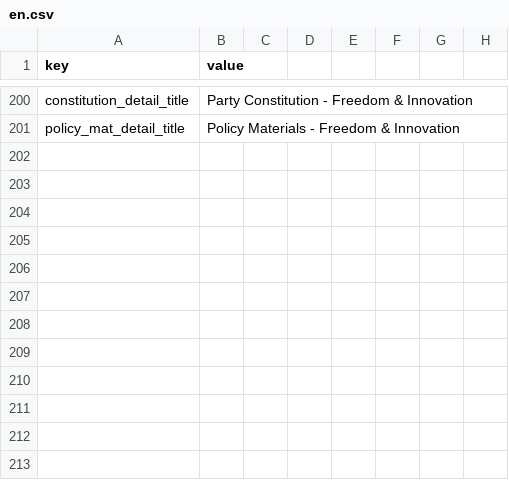
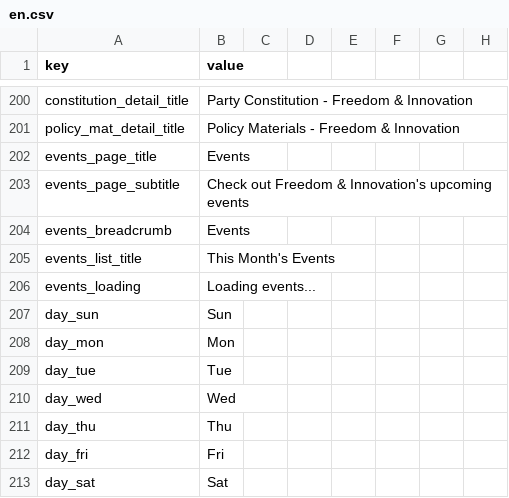
Before and after one commit to kaivrary-forall/forthefreedom-kr, a CSV file: locales/en.csv, drawn as a sheet; only a part is shown, gaps mark what is left out; the diff names each change by its address in the sheet, - before the commit and + after, or states it on an @@ line.

```diff
--- a/locales/en.csv
+++ b/locales/en.csv
+row 202: events_page_title | Events
+row 203: events_page_subtitle | Check out Freedom & Innovation's upcoming events
+row 204: events_breadcrumb | Events
+row 205: events_list_title | This Month's Events
+row 206: events_loading | Loading events...
+row 207: day_sun | Sun
+row 208: day_mon | Mon
+row 209: day_tue | Tue
+row 210: day_wed | Wed
+row 211: day_thu | Thu
+row 212: day_fri | Fri
+row 213: day_sat | Sat
```
Also changed, not shown: locales/ko.csv, 3 other files.
